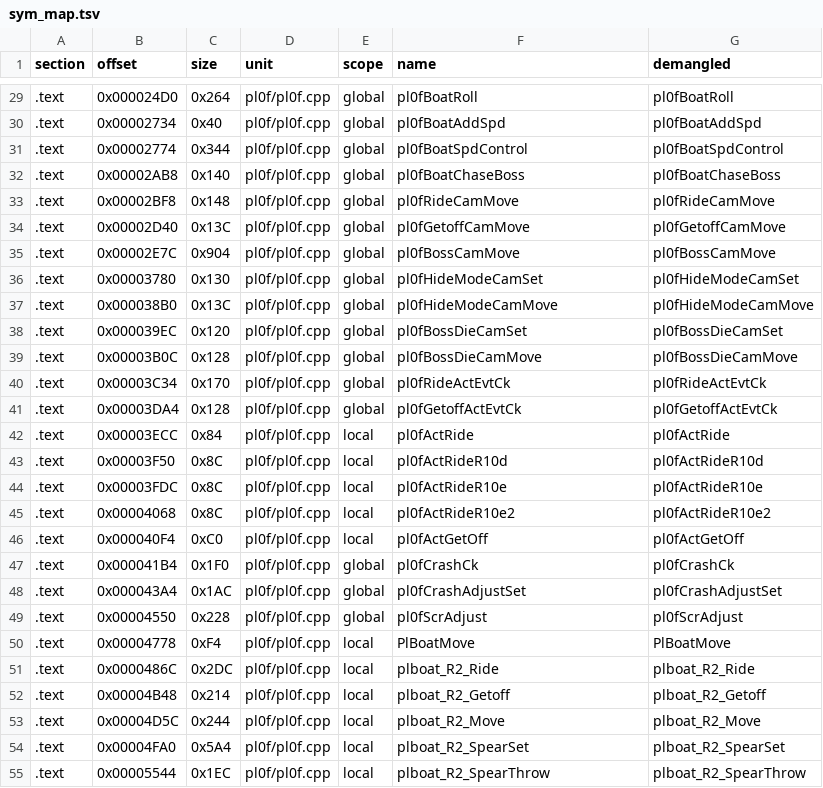
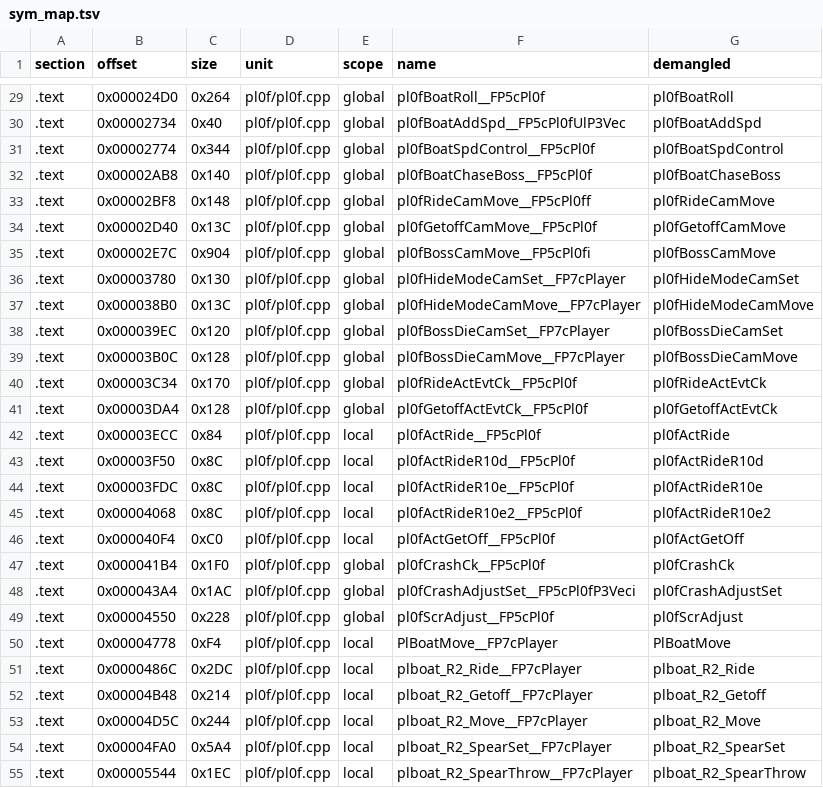
Before and after one commit to Penguinjanator/re4, a TSV file: config/G4BE08/modules/pl0f/sym_map.tsv, drawn as a sheet; only a part is shown, gaps mark what is left out; the diff covers the shown part only.

Commit message:
player module pl0f fully written (48/104 identical, .data/.bss identical); pl0f.h; idioms

```diff
--- a/config/G4BE08/modules/pl0f/sym_map.tsv
+++ b/config/G4BE08/modules/pl0f/sym_map.tsv
@@ -29,27 +29,27 @@ section	offset	size	unit	scope	name	demangled
-.text	0x000024D0	0x264	pl0f/pl0f.cpp	global	pl0fBoatRoll	pl0fBoatRoll
-.text	0x00002734	0x40	pl0f/pl0f.cpp	global	pl0fBoatAddSpd	pl0fBoatAddSpd
-.text	0x00002774	0x344	pl0f/pl0f.cpp	global	pl0fBoatSpdControl	pl0fBoatSpdControl
-.text	0x00002AB8	0x140	pl0f/pl0f.cpp	global	pl0fBoatChaseBoss	pl0fBoatChaseBoss
-.text	0x00002BF8	0x148	pl0f/pl0f.cpp	global	pl0fRideCamMove	pl0fRideCamMove
-.text	0x00002D40	0x13C	pl0f/pl0f.cpp	global	pl0fGetoffCamMove	pl0fGetoffCamMove
-.text	0x00002E7C	0x904	pl0f/pl0f.cpp	global	pl0fBossCamMove	pl0fBossCamMove
-.text	0x00003780	0x130	pl0f/pl0f.cpp	global	pl0fHideModeCamSet	pl0fHideModeCamSet
-.text	0x000038B0	0x13C	pl0f/pl0f.cpp	global	pl0fHideModeCamMove	pl0fHideModeCamMove
-.text	0x000039EC	0x120	pl0f/pl0f.cpp	global	pl0fBossDieCamSet	pl0fBossDieCamSet
-.text	0x00003B0C	0x128	pl0f/pl0f.cpp	global	pl0fBossDieCamMove	pl0fBossDieCamMove
-.text	0x00003C34	0x170	pl0f/pl0f.cpp	global	pl0fRideActEvtCk	pl0fRideActEvtCk
-.text	0x00003DA4	0x128	pl0f/pl0f.cpp	global	pl0fGetoffActEvtCk	pl0fGetoffActEvtCk
-.text	0x00003ECC	0x84	pl0f/pl0f.cpp	local	pl0fActRide	pl0fActRide
-.text	0x00003F50	0x8C	pl0f/pl0f.cpp	local	pl0fActRideR10d	pl0fActRideR10d
-.text	0x00003FDC	0x8C	pl0f/pl0f.cpp	local	pl0fActRideR10e	pl0fActRideR10e
-.text	0x00004068	0x8C	pl0f/pl0f.cpp	local	pl0fActRideR10e2	pl0fActRideR10e2
-.text	0x000040F4	0xC0	pl0f/pl0f.cpp	local	pl0fActGetOff	pl0fActGetOff
-.text	0x000041B4	0x1F0	pl0f/pl0f.cpp	global	pl0fCrashCk	pl0fCrashCk
-.text	0x000043A4	0x1AC	pl0f/pl0f.cpp	global	pl0fCrashAdjustSet	pl0fCrashAdjustSet
-.text	0x00004550	0x228	pl0f/pl0f.cpp	global	pl0fScrAdjust	pl0fScrAdjust
-.text	0x00004778	0xF4	pl0f/pl0f.cpp	local	PlBoatMove	PlBoatMove
-.text	0x0000486C	0x2DC	pl0f/pl0f.cpp	local	plboat_R2_Ride	plboat_R2_Ride
-.text	0x00004B48	0x214	pl0f/pl0f.cpp	local	plboat_R2_Getoff	plboat_R2_Getoff
-.text	0x00004D5C	0x244	pl0f/pl0f.cpp	local	plboat_R2_Move	plboat_R2_Move
-.text	0x00004FA0	0x5A4	pl0f/pl0f.cpp	local	plboat_R2_SpearSet	plboat_R2_SpearSet
-.text	0x00005544	0x1EC	pl0f/pl0f.cpp	local	plboat_R2_SpearThrow	plboat_R2_SpearThrow
+.text	0x000024D0	0x264	pl0f/pl0f.cpp	global	pl0fBoatRoll__FP5cPl0f	pl0fBoatRoll
+.text	0x00002734	0x40	pl0f/pl0f.cpp	global	pl0fBoatAddSpd__FP5cPl0fUlP3Vec	pl0fBoatAddSpd
+.text	0x00002774	0x344	pl0f/pl0f.cpp	global	pl0fBoatSpdControl__FP5cPl0f	pl0fBoatSpdControl
+.text	0x00002AB8	0x140	pl0f/pl0f.cpp	global	pl0fBoatChaseBoss__FP5cPl0f	pl0fBoatChaseBoss
+.text	0x00002BF8	0x148	pl0f/pl0f.cpp	global	pl0fRideCamMove__FP5cPl0ff	pl0fRideCamMove
+.text	0x00002D40	0x13C	pl0f/pl0f.cpp	global	pl0fGetoffCamMove__FP5cPl0f	pl0fGetoffCamMove
+.text	0x00002E7C	0x904	pl0f/pl0f.cpp	global	pl0fBossCamMove__FP5cPl0fi	pl0fBossCamMove
+.text	0x00003780	0x130	pl0f/pl0f.cpp	global	pl0fHideModeCamSet__FP7cPlayer	pl0fHideModeCamSet
+.text	0x000038B0	0x13C	pl0f/pl0f.cpp	global	pl0fHideModeCamMove__FP7cPlayer	pl0fHideModeCamMove
+.text	0x000039EC	0x120	pl0f/pl0f.cpp	global	pl0fBossDieCamSet__FP7cPlayer	pl0fBossDieCamSet
+.text	0x00003B0C	0x128	pl0f/pl0f.cpp	global	pl0fBossDieCamMove__FP7cPlayer	pl0fBossDieCamMove
+.text	0x00003C34	0x170	pl0f/pl0f.cpp	global	pl0fRideActEvtCk__FP5cPl0f	pl0fRideActEvtCk
+.text	0x00003DA4	0x128	pl0f/pl0f.cpp	global	pl0fGetoffActEvtCk__FP5cPl0f	pl0fGetoffActEvtCk
+.text	0x00003ECC	0x84	pl0f/pl0f.cpp	local	pl0fActRide__FP5cPl0f	pl0fActRide
+.text	0x00003F50	0x8C	pl0f/pl0f.cpp	local	pl0fActRideR10d__FP5cPl0f	pl0fActRideR10d
+.text	0x00003FDC	0x8C	pl0f/pl0f.cpp	local	pl0fActRideR10e__FP5cPl0f	pl0fActRideR10e
+.text	0x00004068	0x8C	pl0f/pl0f.cpp	local	pl0fActRideR10e2__FP5cPl0f	pl0fActRideR10e2
+.text	0x000040F4	0xC0	pl0f/pl0f.cpp	local	pl0fActGetOff__FP5cPl0f	pl0fActGetOff
+.text	0x000041B4	0x1F0	pl0f/pl0f.cpp	global	pl0fCrashCk__FP5cPl0f	pl0fCrashCk
+.text	0x000043A4	0x1AC	pl0f/pl0f.cpp	global	pl0fCrashAdjustSet__FP5cPl0fP3Veci	pl0fCrashAdjustSet
+.text	0x00004550	0x228	pl0f/pl0f.cpp	global	pl0fScrAdjust__FP5cPl0f	pl0fScrAdjust
+.text	0x00004778	0xF4	pl0f/pl0f.cpp	local	PlBoatMove__FP7cPlayer	PlBoatMove
+.text	0x0000486C	0x2DC	pl0f/pl0f.cpp	local	plboat_R2_Ride__FP7cPlayer	plboat_R2_Ride
+.text	0x00004B48	0x214	pl0f/pl0f.cpp	local	plboat_R2_Getoff__FP7cPlayer	plboat_R2_Getoff
+.text	0x00004D5C	0x244	pl0f/pl0f.cpp	local	plboat_R2_Move__FP7cPlayer	plboat_R2_Move
+.text	0x00004FA0	0x5A4	pl0f/pl0f.cpp	local	plboat_R2_SpearSet__FP7cPlayer	plboat_R2_SpearSet
+.text	0x00005544	0x1EC	pl0f/pl0f.cpp	local	plboat_R2_SpearThrow__FP7cPlayer	plboat_R2_SpearThrow
```
Also changed, not shown: 75 edited cells elsewhere in this file, 5 other files.
